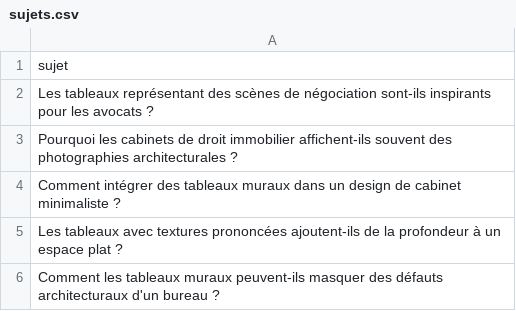
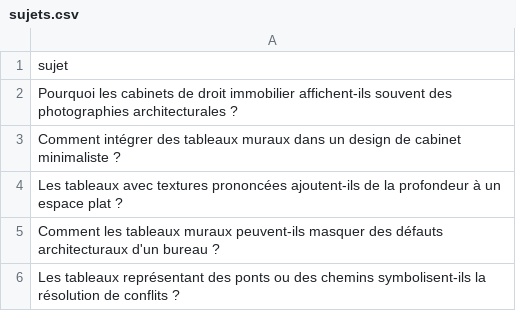
Before and after one commit to Metalosmose21/Cabinet-avocat-3-, a CSV file: sujets.csv, drawn as a sheet; only a part is shown; the shorter side is filled out with more unchanged rows; the diff names each change by its address in the sheet, - before the commit and + after, or states it on an @@ line.

```diff
--- a/sujets.csv
+++ b/sujets.csv
-row 2: Les tableaux représentant des scènes de négociation sont-ils inspirants pour les avocats ?
```
Also changed, not shown: sujets_traites.csv.
